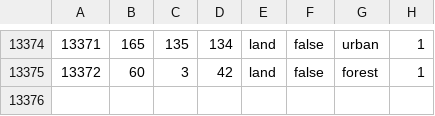
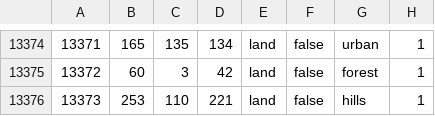
Before and after one commit to mariupolbase/90x, a CSV file: map/definition.csv, drawn as a sheet; only a part is shown, gaps mark what is left out; the diff names each change by its address in the sheet, - before the commit and + after, or states it on an @@ line.

```diff
--- a/map/definition.csv
+++ b/map/definition.csv
+row 13376: 13373 | 253 | 110 | 221 | land | false | hills | 1
```
Also changed, not shown: 9 other files.
